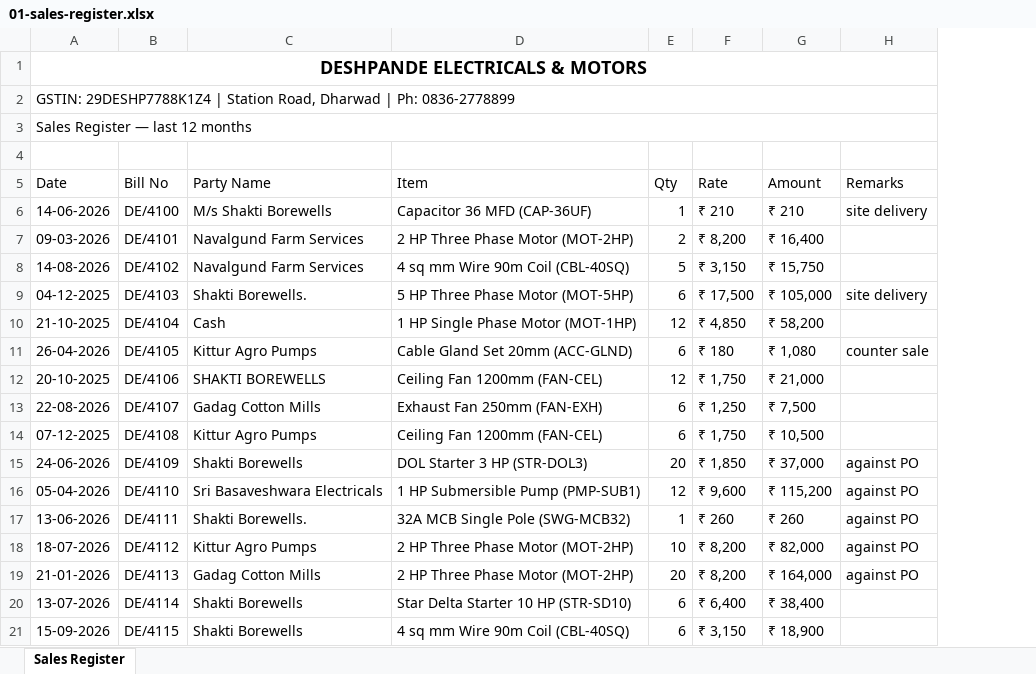
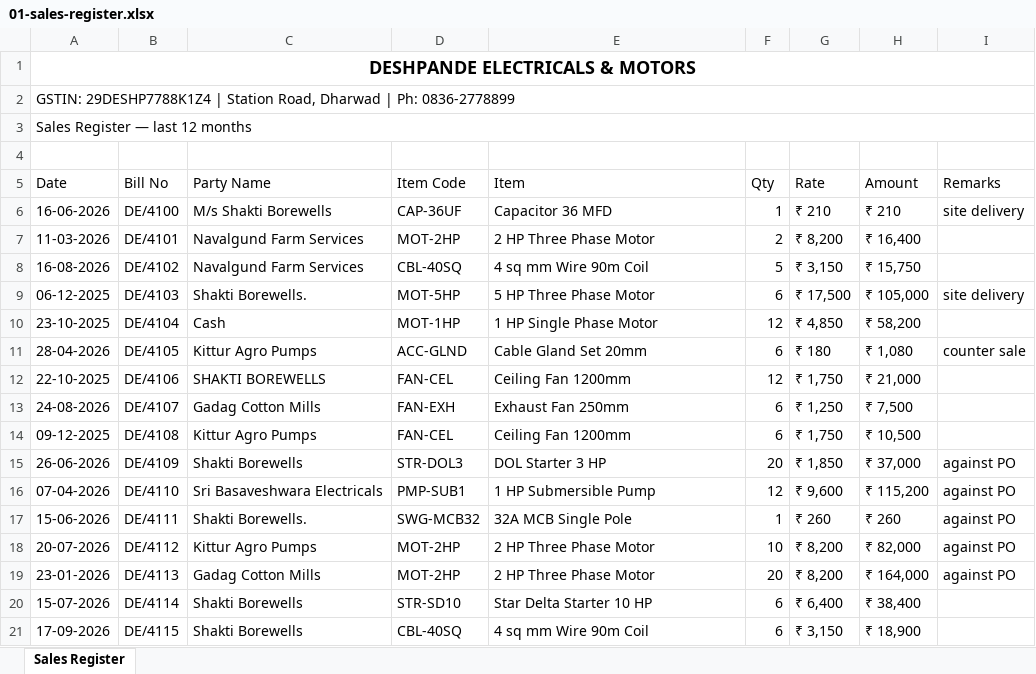
Before and after one commit to tattvamasi26/Vyuha_phas1, an Excel workbook: demo/samples/practice/01-sales-register.xlsx, sheet Sales Register, drawn as a sheet; only a part is shown; values as stored, in another font and other column widths than the file's, no borders; addresses are those after the commit; the diff covers the shown part only; the diff names each change by its address in the sheet, - before the commit and + after, or states it on an @@ line.

```diff
--- a/demo/samples/practice/01-sales-register.xlsx (sheet Sales Register)
+++ b/demo/samples/practice/01-sales-register.xlsx (sheet Sales Register)
+column D (Item Code), rows 6-21: CAP-36UF | MOT-2HP | CBL-40SQ | MOT-5HP | MOT-1HP | ACC-GLND | FAN-CEL | FAN-EXH | FAN-CEL | STR-DOL3 | PMP-SUB1 | SWG-MCB32 | MOT-2HP | MOT-2HP | STR-SD10 | CBL-40SQ
-A6 (Date): 14-06-2026
+A6 (Date): 16-06-2026
-E6 (Item): Capacitor 36 MFD (CAP-36UF)
+E6 (Item): Capacitor 36 MFD
-A7 (Date): 09-03-2026
+A7 (Date): 11-03-2026
-E7 (Item): 2 HP Three Phase Motor (MOT-2HP)
+E7 (Item): 2 HP Three Phase Motor
-A8 (Date): 14-08-2026
+A8 (Date): 16-08-2026
-E8 (Item): 4 sq mm Wire 90m Coil (CBL-40SQ)
+E8 (Item): 4 sq mm Wire 90m Coil
-A9 (Date): 04-12-2025
+A9 (Date): 06-12-2025
-E9 (Item): 5 HP Three Phase Motor (MOT-5HP)
+E9 (Item): 5 HP Three Phase Motor
-A10 (Date): 21-10-2025
+A10 (Date): 23-10-2025
-E10 (Item): 1 HP Single Phase Motor (MOT-1HP)
+E10 (Item): 1 HP Single Phase Motor
-A11 (Date): 26-04-2026
+A11 (Date): 28-04-2026
-E11 (Item): Cable Gland Set 20mm (ACC-GLND)
+E11 (Item): Cable Gland Set 20mm
-A12 (Date): 20-10-2025
+A12 (Date): 22-10-2025
-E12 (Item): Ceiling Fan 1200mm (FAN-CEL)
+E12 (Item): Ceiling Fan 1200mm
-A13 (Date): 22-08-2026
+A13 (Date): 24-08-2026
-E13 (Item): Exhaust Fan 250mm (FAN-EXH)
+E13 (Item): Exhaust Fan 250mm
-A14 (Date): 07-12-2025
+A14 (Date): 09-12-2025
-E14 (Item): Ceiling Fan 1200mm (FAN-CEL)
+E14 (Item): Ceiling Fan 1200mm
-A15 (Date): 24-06-2026
+A15 (Date): 26-06-2026
-E15 (Item): DOL Starter 3 HP (STR-DOL3)
+E15 (Item): DOL Starter 3 HP
-A16 (Date): 05-04-2026
+A16 (Date): 07-04-2026
-E16 (Item): 1 HP Submersible Pump (PMP-SUB1)
+E16 (Item): 1 HP Submersible Pump
-A17 (Date): 13-06-2026
+A17 (Date): 15-06-2026
-E17 (Item): 32A MCB Single Pole (SWG-MCB32)
+E17 (Item): 32A MCB Single Pole
-A18 (Date): 18-07-2026
+A18 (Date): 20-07-2026
-E18:E19 (Item): 2 HP Three Phase Motor (MOT-2HP)
+E18:E19 (Item): 2 HP Three Phase Motor
-A19 (Date): 21-01-2026
+A19 (Date): 23-01-2026
-A20 (Date): 13-07-2026
+A20 (Date): 15-07-2026
-E20 (Item): Star Delta Starter 10 HP (STR-SD10)
+E20 (Item): Star Delta Starter 10 HP
-A21 (Date): 15-09-2026
+A21 (Date): 17-09-2026
-E21 (Item): 4 sq mm Wire 90m Coil (CBL-40SQ)
+E21 (Item): 4 sq mm Wire 90m Coil
```
Also changed, not shown: 398 edited cells elsewhere in this sheet, demo/samples/practice/02-stock-statement.xlsx, demo/samples/practice/03-outstanding.xlsx, 16 other files.
